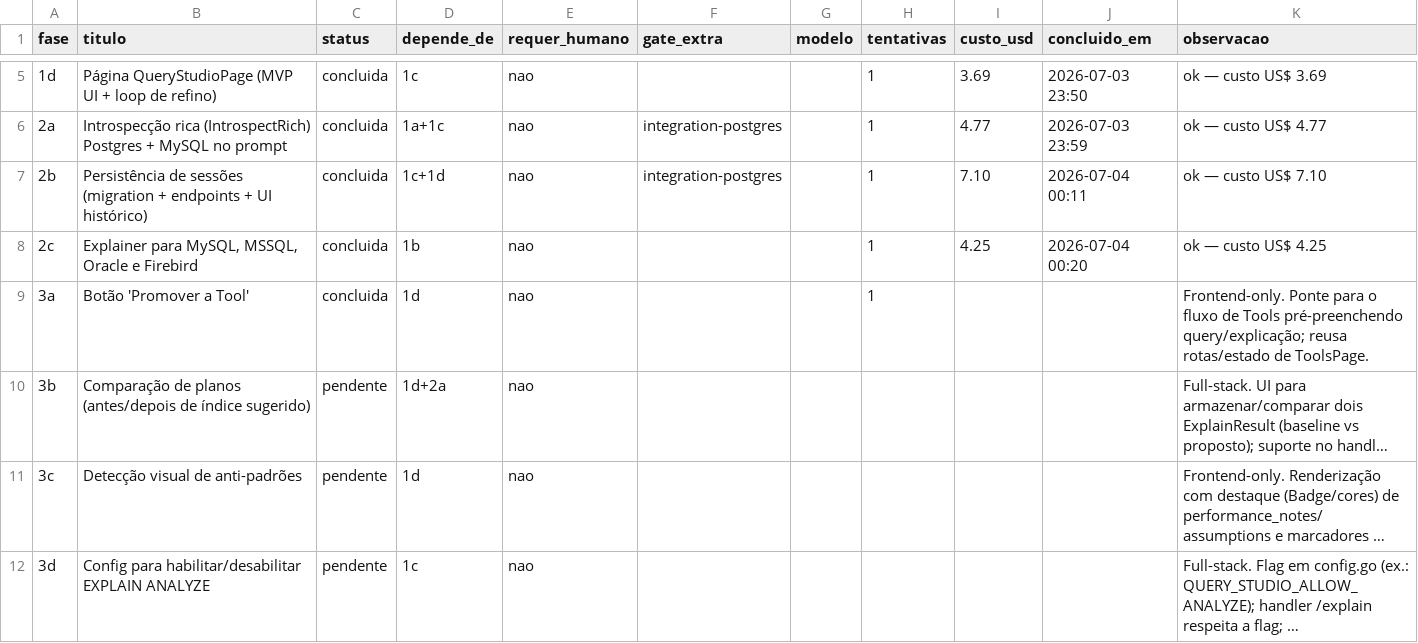
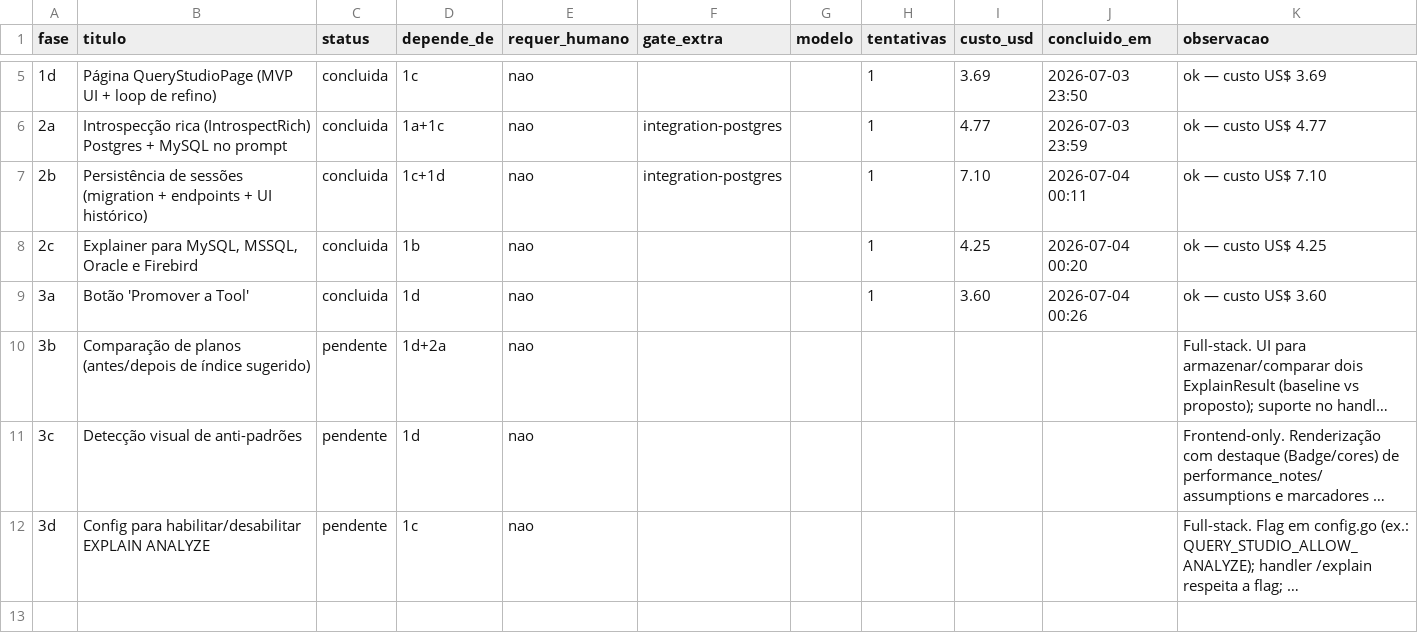
Before and after one commit to marcos14/contextforge, a CSV file: automacao/fases.csv, drawn as a sheet; only a part is shown, gaps mark what is left out; long unchanged cells end in …; the diff names each change by its address in the sheet, - before the commit and + after, or states it on an @@ line.

Commit message:
chore(praxis): estado apos Fase 3a [concluida]

```diff
--- a/automacao/fases.csv
+++ b/automacao/fases.csv
-I9 (custo_usd): (empty)
+I9 (custo_usd): 3.60
-J9 (concluido_em): (empty)
+J9 (concluido_em): 2026-07-04 00:26
-K9 (observacao): Frontend-only. Ponte para o fluxo de Tools pré-preenchendo query/explicação; reusa rotas/estado de ToolsPage.
+K9 (observacao): ok — custo US$ 3.60
```
